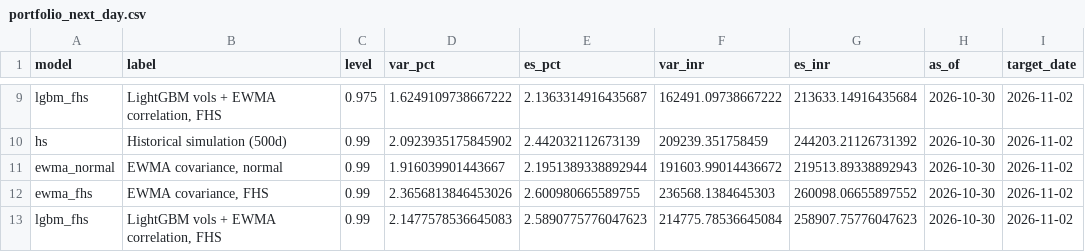
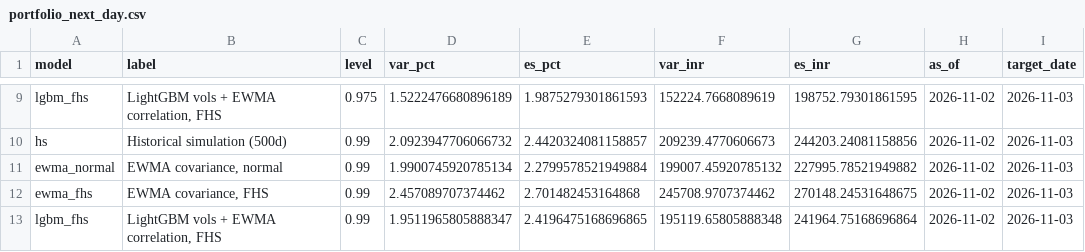
Before and after one commit to tarubee19/vol-var-india, a CSV file: results/portfolio_next_day.csv, drawn as a sheet; only a part is shown, gaps mark what is left out; the diff covers the shown part only; the diff names each change by its address in the sheet, - before the commit and + after, or states it on an @@ line.

```diff
--- a/results/portfolio_next_day.csv
+++ b/results/portfolio_next_day.csv
-D9 (var_pct): 1.6249109738667222
+D9 (var_pct): 1.5222476680896189
-E9 (es_pct): 2.1363314916435687
+E9 (es_pct): 1.9875279301861593
-F9 (var_inr): 162491.09738667222
+F9 (var_inr): 152224.7668089619
-G9 (es_inr): 213633.14916435684
+G9 (es_inr): 198752.79301861595
-H9:H13 (as_of): 2026-10-30
+H9:H13 (as_of): 2026-11-02
-I9:I13 (target_date): 2026-11-02
+I9:I13 (target_date): 2026-11-03
-D10 (var_pct): 2.0923935175845902
+D10 (var_pct): 2.0923947706066732
-E10 (es_pct): 2.442032112673139
+E10 (es_pct): 2.4420324081158857
-F10 (var_inr): 209239.351758459
+F10 (var_inr): 209239.4770606673
-G10 (es_inr): 244203.21126731392
+G10 (es_inr): 244203.24081158856
-D11 (var_pct): 1.916039901443667
+D11 (var_pct): 1.9900745920785134
-E11 (es_pct): 2.1951389338892944
+E11 (es_pct): 2.2799578521949884
-F11 (var_inr): 191603.99014436672
+F11 (var_inr): 199007.45920785132
-G11 (es_inr): 219513.89338892943
+G11 (es_inr): 227995.78521949882
-D12 (var_pct): 2.3656813846453026
+D12 (var_pct): 2.457089707374462
-E12 (es_pct): 2.600980665589755
+E12 (es_pct): 2.701482453164868
-F12 (var_inr): 236568.1384645303
+F12 (var_inr): 245708.9707374462
-G12 (es_inr): 260098.06655897552
+G12 (es_inr): 270148.24531648675
-D13 (var_pct): 2.1477578536645083
+D13 (var_pct): 1.9511965805888347
-E13 (es_pct): 2.5890775776047623
+E13 (es_pct): 2.4196475168696865
-F13 (var_inr): 214775.78536645084
+F13 (var_inr): 195119.65805888348
-G13 (es_inr): 258907.75776047623
+G13 (es_inr): 241964.75168696864
```
Also changed, not shown: 42 edited cells elsewhere in this file, results/loss_by_ticker.csv, results/next_day_var.csv, 16 other files.
